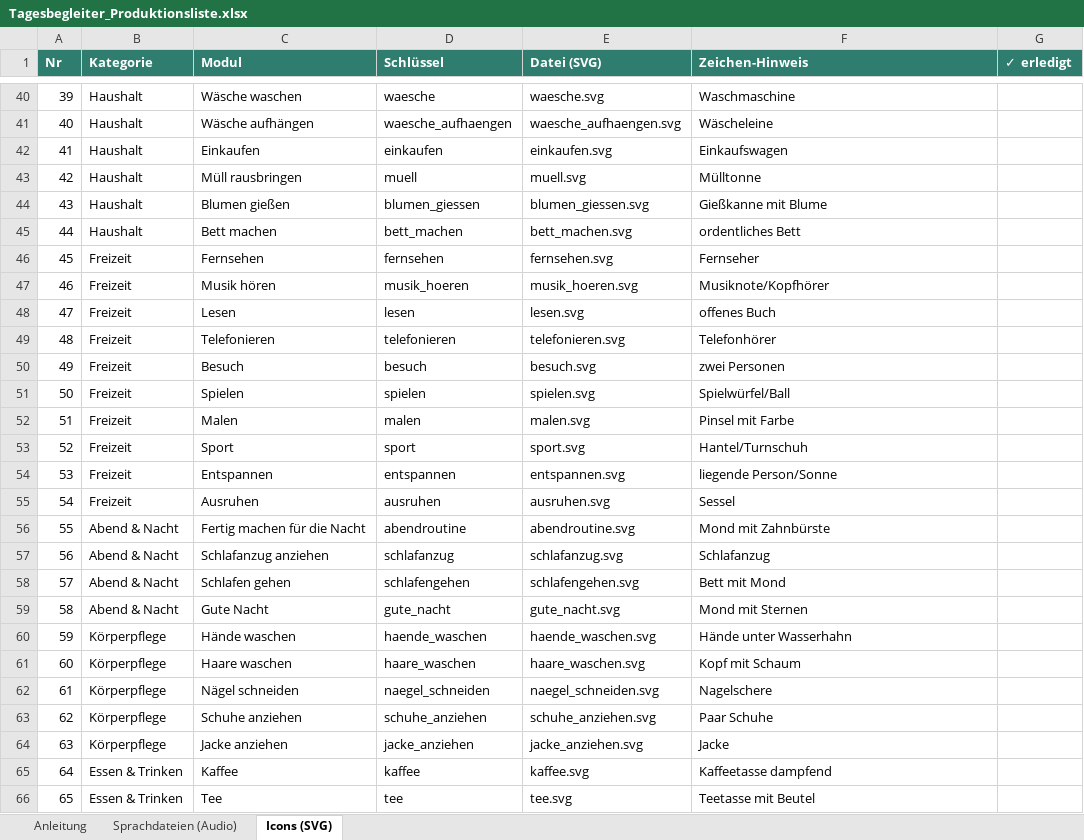
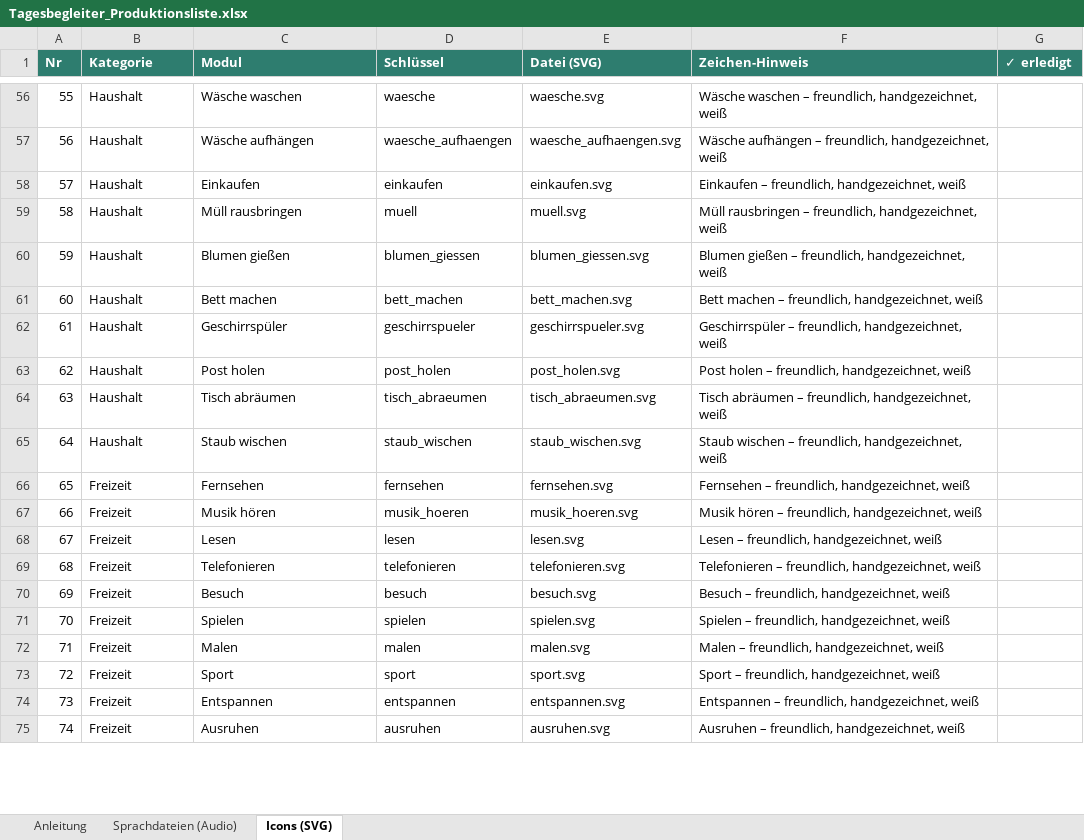
Before and after one commit to andischwaiger87-oss/Tagesplaner, an Excel workbook: Tagesbegleiter_Produktionsliste.xlsx, sheet Icons (SVG), drawn as a sheet; only a part is shown, gaps mark what is left out; values as stored, in another font and other column widths than the file's, no borders; removed rows and columns are numbered as before the commit, all else as after; the diff covers the shown part only; the diff names each change by its address in the sheet, - before the commit and + after, or states it on an @@ line.

```diff
--- a/Tagesbegleiter_Produktionsliste.xlsx (sheet Icons (SVG))
+++ b/Tagesbegleiter_Produktionsliste.xlsx (sheet Icons (SVG))
@@ column A (Nr) renumbered between rows 17 and 82 @@
-F56 (Zeichen-Hinweis): Waschmaschine
+F56 (Zeichen-Hinweis): Wäsche waschen – freundlich, handgezeichnet, weiß
-F57 (Zeichen-Hinweis): Wäscheleine
+F57 (Zeichen-Hinweis): Wäsche aufhängen – freundlich, handgezeichnet, weiß
-F58 (Zeichen-Hinweis): Einkaufswagen
+F58 (Zeichen-Hinweis): Einkaufen – freundlich, handgezeichnet, weiß
-F59 (Zeichen-Hinweis): Mülltonne
+F59 (Zeichen-Hinweis): Müll rausbringen – freundlich, handgezeichnet, weiß
-F60 (Zeichen-Hinweis): Gießkanne mit Blume
+F60 (Zeichen-Hinweis): Blumen gießen – freundlich, handgezeichnet, weiß
-F61 (Zeichen-Hinweis): ordentliches Bett
+F61 (Zeichen-Hinweis): Bett machen – freundlich, handgezeichnet, weiß
+row 62: 61 | Haushalt | Geschirrspüler | geschirrspueler | geschirrspueler.svg | Geschirrspüler – freundlich, handgezeichnet, weiß
+row 63: 62 | Haushalt | Post holen | post_holen | post_holen.svg | Post holen – freundlich, handgezeichnet, weiß
+row 64: 63 | Haushalt | Tisch abräumen | tisch_abraeumen | tisch_abraeumen.svg | Tisch abräumen – freundlich, handgezeichnet, weiß
+row 65: 64 | Haushalt | Staub wischen | staub_wischen | staub_wischen.svg | Staub wischen – freundlich, handgezeichnet, weiß
-F66 (Zeichen-Hinweis): Fernseher
+F66 (Zeichen-Hinweis): Fernsehen – freundlich, handgezeichnet, weiß
-F67 (Zeichen-Hinweis): Musiknote/Kopfhörer
+F67 (Zeichen-Hinweis): Musik hören – freundlich, handgezeichnet, weiß
-F68 (Zeichen-Hinweis): offenes Buch
+F68 (Zeichen-Hinweis): Lesen – freundlich, handgezeichnet, weiß
-F69 (Zeichen-Hinweis): Telefonhörer
+F69 (Zeichen-Hinweis): Telefonieren – freundlich, handgezeichnet, weiß
-F70 (Zeichen-Hinweis): zwei Personen
+F70 (Zeichen-Hinweis): Besuch – freundlich, handgezeichnet, weiß
-F71 (Zeichen-Hinweis): Spielwürfel/Ball
+F71 (Zeichen-Hinweis): Spielen – freundlich, handgezeichnet, weiß
-F72 (Zeichen-Hinweis): Pinsel mit Farbe
+F72 (Zeichen-Hinweis): Malen – freundlich, handgezeichnet, weiß
-F73 (Zeichen-Hinweis): Hantel/Turnschuh
+F73 (Zeichen-Hinweis): Sport – freundlich, handgezeichnet, weiß
-F74 (Zeichen-Hinweis): liegende Person/Sonne
+F74 (Zeichen-Hinweis): Entspannen – freundlich, handgezeichnet, weiß
-F75 (Zeichen-Hinweis): Sessel
+F75 (Zeichen-Hinweis): Ausruhen – freundlich, handgezeichnet, weiß
-row 56: 55 | Abend & Nacht | Fertig machen für die Nacht | abendroutine | abendroutine.svg | Mond mit Zahnbürste
-row 57: 56 | Abend & Nacht | Schlafanzug anziehen | schlafanzug | schlafanzug.svg | Schlafanzug
-row 58: 57 | Abend & Nacht | Schlafen gehen | schlafengehen | schlafengehen.svg | Bett mit Mond
-row 59: 58 | Abend & Nacht | Gute Nacht | gute_nacht | gute_nacht.svg | Mond mit Sternen
-row 60: 59 | Körperpflege | Hände waschen | haende_waschen | haende_waschen.svg | Hände unter Wasserhahn
-row 61: 60 | Körperpflege | Haare waschen | haare_waschen | haare_waschen.svg | Kopf mit Schaum
-row 62: 61 | Körperpflege | Nägel schneiden | naegel_schneiden | naegel_schneiden.svg | Nagelschere
-row 63: 62 | Körperpflege | Schuhe anziehen | schuhe_anziehen | schuhe_anziehen.svg | Paar Schuhe
-row 64: 63 | Körperpflege | Jacke anziehen | jacke_anziehen | jacke_anziehen.svg | Jacke
-row 65: 64 | Essen & Trinken | Kaffee | kaffee | kaffee.svg | Kaffeetasse dampfend
-row 66: 65 | Essen & Trinken | Tee | tee | tee.svg | Teetasse mit Beutel
```
Also changed, not shown: 45 added rows, 13 removed rows and 70 edited cells elsewhere in this sheet, sheet Sprachdateien (Audio), sheet Anleitung, 2 other files.
